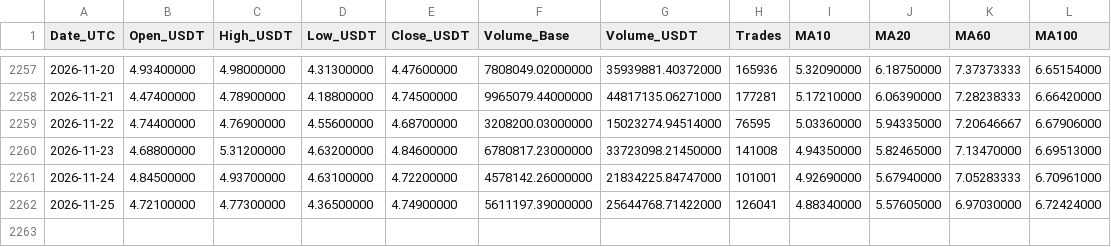
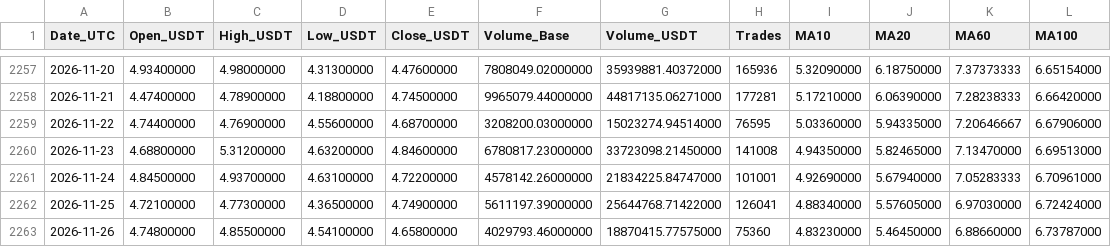
Before and after one commit to yjinllt-jpg/crypto-history, a CSV file: data/UNIUSDT_1d.csv, drawn as a sheet; only a part is shown, gaps mark what is left out.

```diff
--- a/data/UNIUSDT_1d.csv
+++ b/data/UNIUSDT_1d.csv
@@ -2262 +2262,2 @@
 2026-11-25,4.72100000,4.77300000,4.36500000,4.74900000,5611197.39000000,25644768.71422000,126041,4.88340000,5.57605000,6.97030000,6.72424000
+2026-11-26,4.74800000,4.85500000,4.54100000,4.65800000,4029793.46000000,18870415.77575000,75360,4.83230000,5.46450000,6.88660000,6.73787000
```
Also changed, not shown: data/PYTHUSDT_1d.csv, 2 other files.
